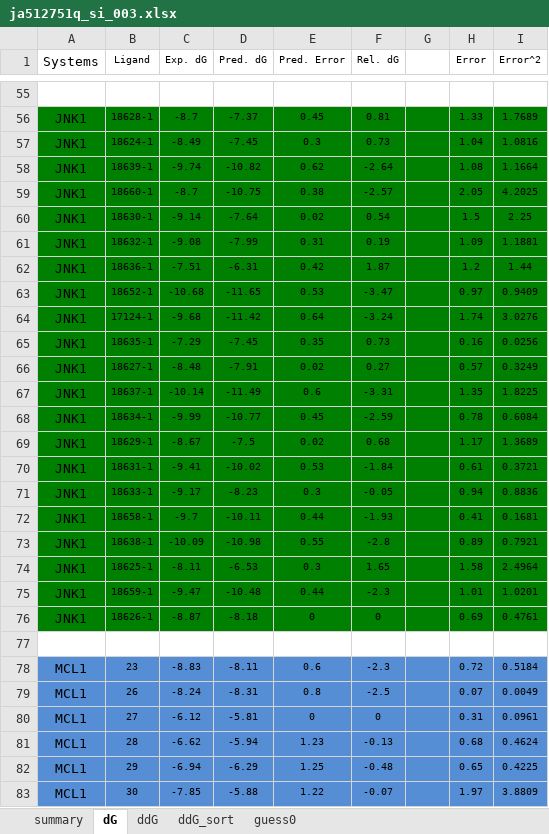
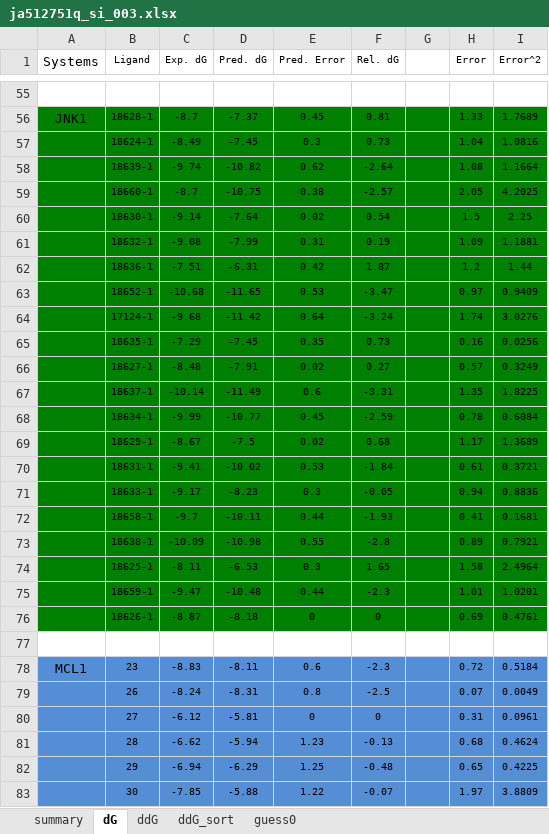
Before and after one commit to jchodera/jacs-dataset-analysis, an Excel workbook: ja512751q_si_003.xlsx, sheet dG, drawn as a sheet; only a part is shown, gaps mark what is left out; values as stored, in another font and other column widths than the file's, no borders; conditional formats not drawn; the diff covers the shown part only; the diff names each change by its address in the sheet, - before the commit and + after, or states it on an @@ line.

```diff
--- a/ja512751q_si_003.xlsx (sheet dG)
+++ b/ja512751q_si_003.xlsx (sheet dG)
-A57:A76 (Systems): JNK1
+A57:A76 (Systems): (empty)
-A79:A83 (Systems): MCL1
+A79:A83 (Systems): (empty)
```
Also changed, not shown: 166 edited cells elsewhere in this sheet, 1 other file.
